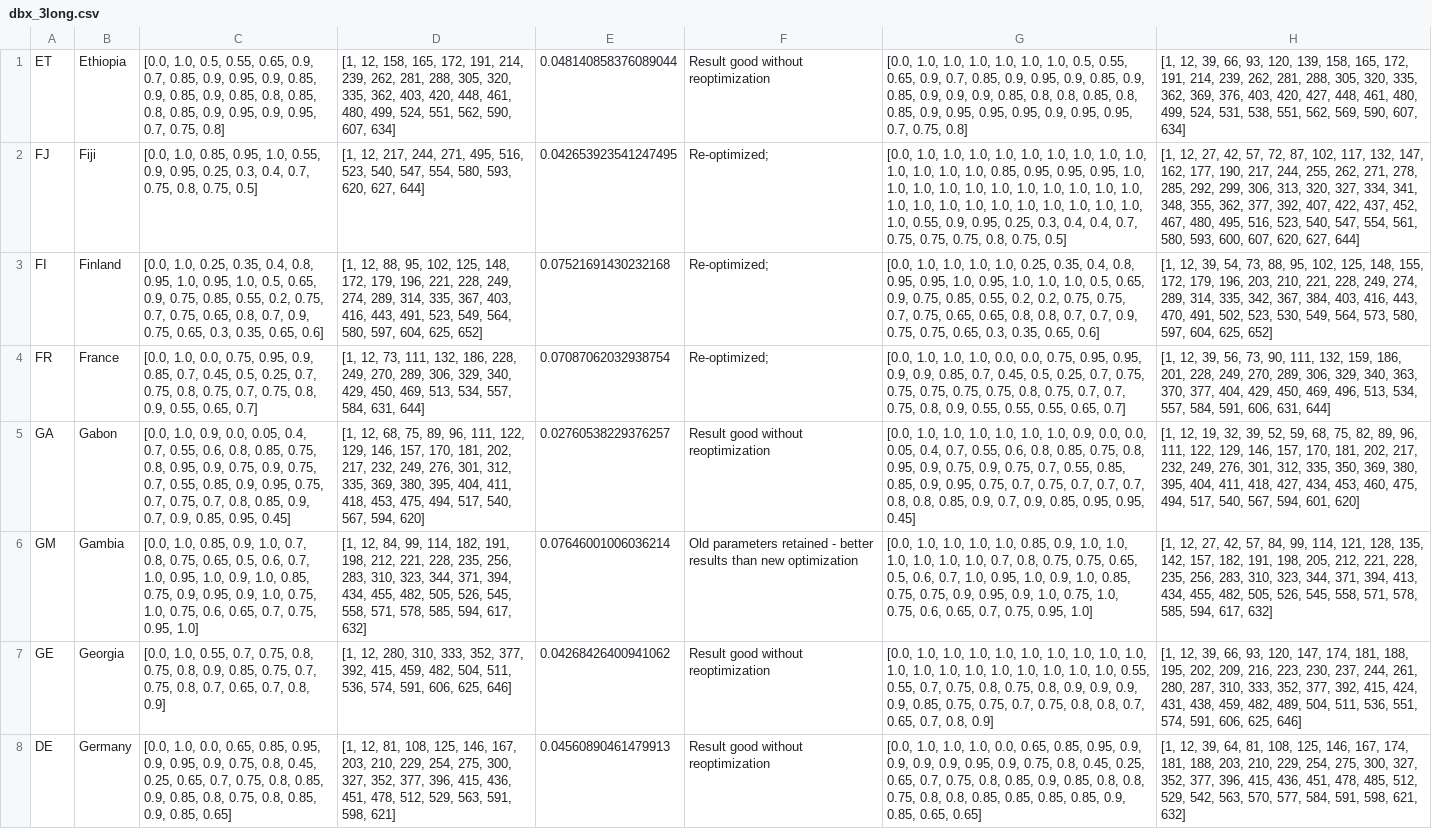
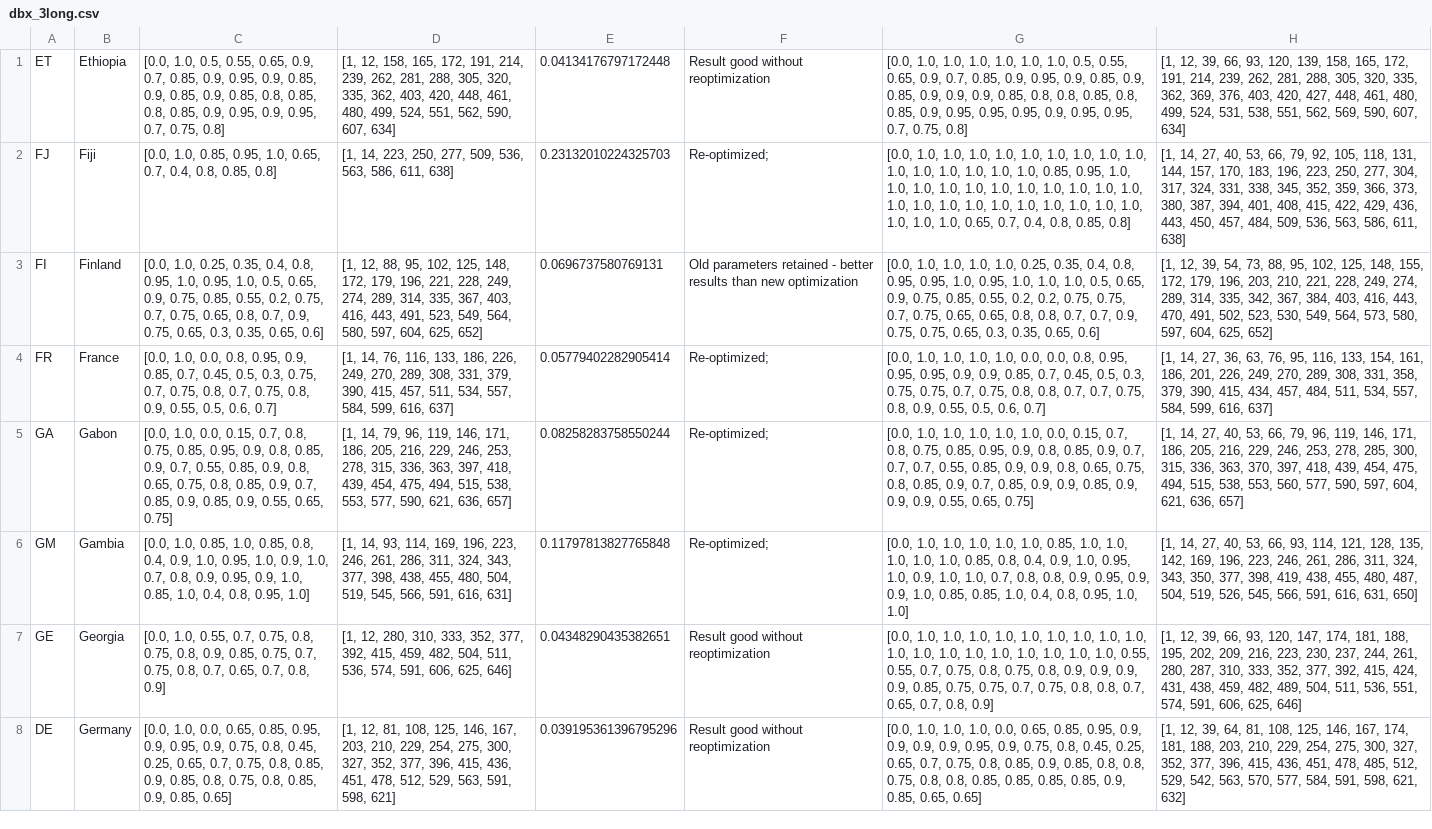
Before and after one commit to BlueBrain/covid-19-find, a CSV file: api/covid19find/simulation/results/dbx_3long.csv, drawn as a sheet; only a part is shown; the diff covers the shown part only; the diff names each change by its address in the sheet, - before the commit and + after, or states it on an @@ line.

```diff
--- a/api/covid19find/simulation/results/dbx_3long.csv
+++ b/api/covid19find/simulation/results/dbx_3long.csv
-E1: 0.048140858376089044
+E1: 0.04134176797172448
-C2: …0.95, 1.0, 0.55, 0.9, 0.95, 0.25, 0.3, 0.4, 0.7, 0.75, 0.8, 0.75, 0.5]
+C2: …0.95, 1.0, 0.65, 0.7, 0.4, 0.8, 0.85, 0.8]
-D2: [1, 12, 217, 244, 271, 495, 516, 523, 540, 547, 554, 580, 593, 620, 627, 644]
+D2: [1, 14, 223, 250, 277, 509, 536, 563, 586, 611, 638]
-E2: 0.042653923541247495
+E2: 0.23132010224325703
-G2: …1.0, 1.0, 0.85, 0.95, 0.95, 0.95, 1.0, 1.0, 1.0, 1.0, 1.0, 1.0, 1.0, 1.0, 1.0, 1.0, 1.0, 1.0, 1.0, 1.0, 1.0, 1.0, 1.0, 1.0, 1.0, 1.0, 1.0, 1.0, 0.55, 0.9, 0.95, 0.25, 0.3, 0.4, 0.4, 0.7, 0.75, 0.75, 0.75, 0.8, 0.75, 0.5]
+G2: …1.0, 1.0, 1.0, 1.0, 0.85, 0.95, 1.0, 1.0, 1.0, 1.0, 1.0, 1.0, 1.0, 1.0, 1.0, 1.0, 1.0, 1.0, 1.0, 1.0, 1.0, 1.0, 1.0, 1.0, 1.0, 1.0, 1.0, 1.0, 1.0, 1.0, 0.65, 0.7, 0.4, 0.8, 0.85, 0.8]
-H2: [1, 12, 27, 42, 57, 72, 87, 102, 117, 132, 147, 162, 177, 190, 217, 244, 255, 262, 271, 278, 285, 292, 299, 306, 313, 320, 327, 334, 341, 348, 355, 362, 377, 392, 407, 422, 437, 452, 467, 480, 495, 516, 523, 540, 547, 554, 561, 580, 593, 600, 607, 620, 627, 644]
+H2: [1, 14, 27, 40, 53, 66, 79, 92, 105, 118, 131, 144, 157, 170, 183, 196, 223, 250, 277, 304, 317, 324, 331, 338, 345, 352, 359, 366, 373, 380, 387, 394, 401, 408, 415, 422, 429, 436, 443, 450, 457, 484, 509, 536, 563, 586, 611, 638]
-E3: 0.07521691430232168
+E3: 0.0696737580769131
-F3: Re-optimized;
+F3: Old parameters retained - better results than new optimization
-C4: …1.0, 0.0, 0.75, 0.95, 0.9, 0.85, 0.7, 0.45, 0.5, 0.25, 0.7, 0.75, 0.8, 0.75, 0.7, 0.75, 0.8, 0.9, 0.55, 0.65, 0.7]
+C4: …1.0, 0.0, 0.8, 0.95, 0.9, 0.85, 0.7, 0.45, 0.5, 0.3, 0.75, 0.7, 0.75, 0.8, 0.7, 0.75, 0.8, 0.9, 0.55, 0.5, 0.6, 0.7]
-D4: [1, 12, 73, 111, 132, 186, 228, 249, 270, 289, 306, 329, 340, 429, 450, 469, 513, 534, 557, 584, 631, 644]
+D4: [1, 14, 76, 116, 133, 186, 226, 249, 270, 289, 308, 331, 379, 390, 415, 457, 511, 534, 557, 584, 599, 616, 637]
-E4: 0.07087062032938754
+E4: 0.05779402282905414
-G4: …1.0, 1.0, 0.0, 0.0, 0.75, 0.95, 0.95, 0.9, 0.9, 0.85, 0.7, 0.45, 0.5, 0.25, 0.7, 0.75, 0.75, 0.75, 0.75, 0.75, 0.8, 0.75, 0.7, 0.7, 0.75, 0.8, 0.9, 0.55, 0.55, 0.55, 0.65, 0.7]
+G4: …1.0, 1.0, 1.0, 0.0, 0.0, 0.8, 0.95, 0.95, 0.95, 0.9, 0.9, 0.85, 0.7, 0.45, 0.5, 0.3, 0.75, 0.75, 0.7, 0.75, 0.8, 0.8, 0.7, 0.7, 0.75, 0.8, 0.9, 0.55, 0.5, 0.6, 0.7]
-H4: [1, 12, 39, 56, 73, 90, 111, 132, 159, 186, 201, 228, 249, 270, 289, 306, 329, 340, 363, 370, 377, 404, 429, 450, 469, 496, 513, 534, 557, 584, 591, 606, 631, 644]
+H4: [1, 14, 27, 36, 63, 76, 95, 116, 133, 154, 161, 186, 201, 226, 249, 270, 289, 308, 331, 358, 379, 390, 415, 434, 457, 484, 511, 534, 557, 584, 599, 616, 637]
-C5: [0.0, 1.0, 0.9, 0.0, 0.05, 0.4, 0.7, 0.55, 0.6, 0.8, 0.85, 0.75, 0.8, 0.95, 0.9, 0.75, 0.9, 0.75, 0.7, 0.55, 0.85, 0.9, 0.95, 0.75, 0.7, 0.75, 0.7, 0.8, 0.85, 0.9, 0.7, 0.9, 0.85, 0.95, 0.45]
+C5: [0.0, 1.0, 0.0, 0.15, 0.7, 0.8, 0.75, 0.85, 0.95, 0.9, 0.8, 0.85, 0.9, 0.7, 0.55, 0.85, 0.9, 0.8, 0.65, 0.75, 0.8, 0.85, 0.9, 0.7, 0.85, 0.9, 0.85, 0.9, 0.55, 0.65, 0.75]
-D5: [1, 12, 68, 75, 89, 96, 111, 122, 129, 146, 157, 170, 181, 202, 217, 232, 249, 276, 301, 312, 335, 369, 380, 395, 404, 411, 418, 453, 475, 494, 517, 540, 567, 594, 620]
+D5: [1, 14, 79, 96, 119, 146, 171, 186, 205, 216, 229, 246, 253, 278, 315, 336, 363, 397, 418, 439, 454, 475, 494, 515, 538, 553, 577, 590, 621, 636, 657]
-E5: 0.02760538229376257
+E5: 0.08258283758550244
-F5: Result good without reoptimization
+F5: Re-optimized;
-G5: …1.0, 1.0, 1.0, 0.9, 0.0, 0.0, 0.05, 0.4, 0.7, 0.55, 0.6, 0.8, 0.85, 0.75, 0.8, 0.95, 0.9, 0.75, 0.9, 0.75, 0.7, 0.55, 0.85, 0.85, 0.9, 0.95, 0.75, 0.7, 0.75, 0.7, 0.7, 0.7, 0.8, 0.8, 0.85, 0.9, 0.7, 0.9, 0.85, 0.95, 0.95, 0.45]
+G5: …1.0, 1.0, 0.0, 0.15, 0.7, 0.8, 0.75, 0.85, 0.95, 0.9, 0.8, 0.85, 0.9, 0.7, 0.7, 0.7, 0.55, 0.85, 0.9, 0.9, 0.8, 0.65, 0.75, 0.8, 0.85, 0.9, 0.7, 0.85, 0.9, 0.9, 0.85, 0.9, 0.9, 0.9, 0.55, 0.65, 0.75]
-H5: [1, 12, 19, 32, 39, 52, 59, 68, 75, 82, 89, 96, 111, 122, 129, 146, 157, 170, 181, 202, 217, 232, 249, 276, 301, 312, 335, 350, 369, 380, 395, 404, 411, 418, 427, 434, 453, 460, 475, 494, 517, 540, 567, 594, 601, 620]
+H5: [1, 14, 27, 40, 53, 66, 79, 96, 119, 146, 171, 186, 205, 216, 229, 246, 253, 278, 285, 300, 315, 336, 363, 370, 397, 418, 439, 454, 475, 494, 515, 538, 553, 560, 577, 590, 597, 604, 621, 636, 657]
-C6: …1.0, 0.85, 0.9, 1.0, 0.7, 0.8, 0.75, 0.65, 0.5, 0.6, 0.7, 1.0, 0.95, 1.0, 0.9, 1.0, 0.85, 0.75, 0.9, 0.95, 0.9, 1.0, 0.75, 1.0, 0.75, 0.6, 0.65, 0.7, 0.75, 0.95, 1.0]
+C6: …1.0, 0.85, 1.0, 0.85, 0.8, 0.4, 0.9, 1.0, 0.95, 1.0, 0.9, 1.0, 0.7, 0.8, 0.9, 0.95, 0.9, 1.0, 0.85, 1.0, 0.4, 0.8, 0.95, 1.0]
-D6: [1, 12, 84, 99, 114, 182, 191, 198, 212, 221, 228, 235, 256, 283, 310, 323, 344, 371, 394, 434, 455, 482, 505, 526, 545, 558, 571, 578, 585, 594, 617, 632]
+D6: [1, 14, 93, 114, 169, 196, 223, 246, 261, 286, 311, 324, 343, 377, 398, 438, 455, 480, 504, 519, 545, 566, 591, 616, 631]
-E6: 0.07646001006036214
+E6: 0.11797813827765848
-F6: Old parameters retained - better results than new optimization
+F6: Re-optimized;
-G6: …1.0, 1.0, 0.85, 0.9, 1.0, 1.0, 1.0, 1.0, 1.0, 1.0, 0.7, 0.8, 0.75, 0.75, 0.65, 0.5, 0.6, 0.7, 1.0, 0.95, 1.0, 0.9, 1.0, 0.85, 0.75, 0.75, 0.9, 0.95, 0.9, 1.0, 0.75, 1.0, 0.75, 0.6, 0.65, 0.7, 0.75, 0.95, 1.0]
+G6: …1.0, 1.0, 1.0, 0.85, 1.0, 1.0, 1.0, 1.0, 1.0, 0.85, 0.8, 0.4, 0.9, 1.0, 0.95, 1.0, 0.9, 1.0, 1.0, 0.7, 0.8, 0.8, 0.9, 0.95, 0.9, 0.9, 1.0, 0.85, 0.85, 1.0, 0.4, 0.8, 0.95, 1.0, 1.0]
-H6: [1, 12, 27, 42, 57, 84, 99, 114, 121, 128, 135, 142, 157, 182, 191, 198, 205, 212, 221, 228, 235, 256, 283, 310, 323, 344, 371, 394, 413, 434, 455, 482, 505, 526, 545, 558, 571, 578, 585, 594, 617, 632]
+H6: [1, 14, 27, 40, 53, 66, 93, 114, 121, 128, 135, 142, 169, 196, 223, 246, 261, 286, 311, 324, 343, 350, 377, 398, 419, 438, 455, 480, 487, 504, 519, 526, 545, 566, 591, 616, 631, 650]
-E7: 0.04268426400941062
+E7: 0.04348290435382651
-E8: 0.04560890461479913
+E8: 0.039195361396795296
```
Also changed, not shown: 34 edited cells elsewhere in this file, api/covid19find/simulation/db1.csv, api/covid19find/simulation/db1_long.csv, 25 other files.
